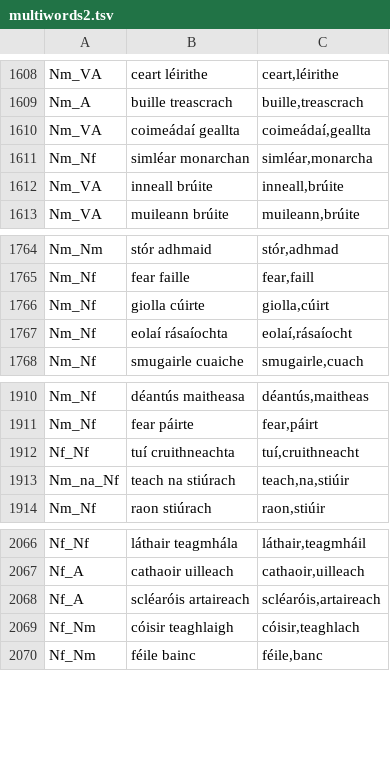
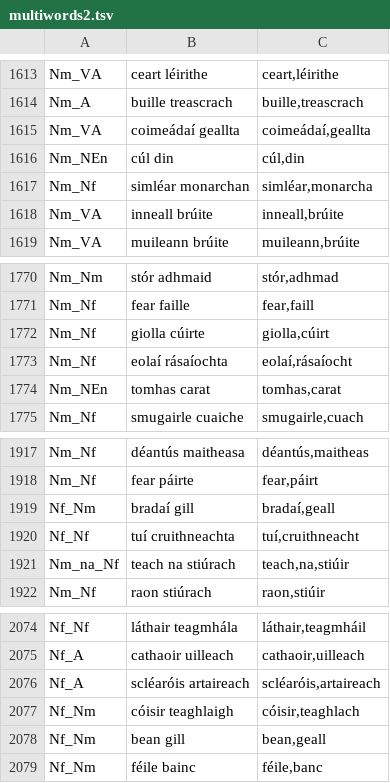
Before and after one commit to jimregan/gramadanj, a TSV file: src/main/resource/ie/tcd/slscs/itut/gramadanj/EID/multiwords2.tsv, drawn as a sheet; only a part is shown, gaps mark what is left out; the diff covers the shown part only.

```diff
--- a/src/main/resource/ie/tcd/slscs/itut/gramadanj/EID/multiwords2.tsv
+++ b/src/main/resource/ie/tcd/slscs/itut/gramadanj/EID/multiwords2.tsv
@@ -1610,2 +1615,3 @@ Nm_A	buille treascrach	buille,treascrach
 Nm_VA	coimeádaí geallta	coimeádaí,geallta
+Nm_NEn	cúl din	cúl,din
 Nm_Nf	simléar monarchan	simléar,monarcha
@@ -1767,2 +1773,3 @@ Nm_Nf	giolla cúirte	giolla,cúirt
 Nm_Nf	eolaí rásaíochta	eolaí,rásaíocht
+Nm_NEn	tomhas carat	tomhas,carat
 Nm_Nf	smugairle cuaiche	smugairle,cuach
@@ -1911,2 +1918,3 @@ Nm_Nf	déantús maitheasa	déantús,maitheas
 Nm_Nf	fear páirte	fear,páirt
+Nf_Nm	bradaí gill	bradaí,geall
 Nf_Nf	tuí cruithneachta	tuí,cruithneacht
@@ -2069,2 +2077,3 @@ Nf_A	scléaróis artaireach	scléaróis,artaireach
 Nf_Nm	cóisir teaghlaigh	cóisir,teaghlach
+Nf_Nm	bean gill	bean,geall
 Nf_Nm	féile bainc	féile,banc
```
Also changed, not shown: 5 added rows elsewhere in this file.
